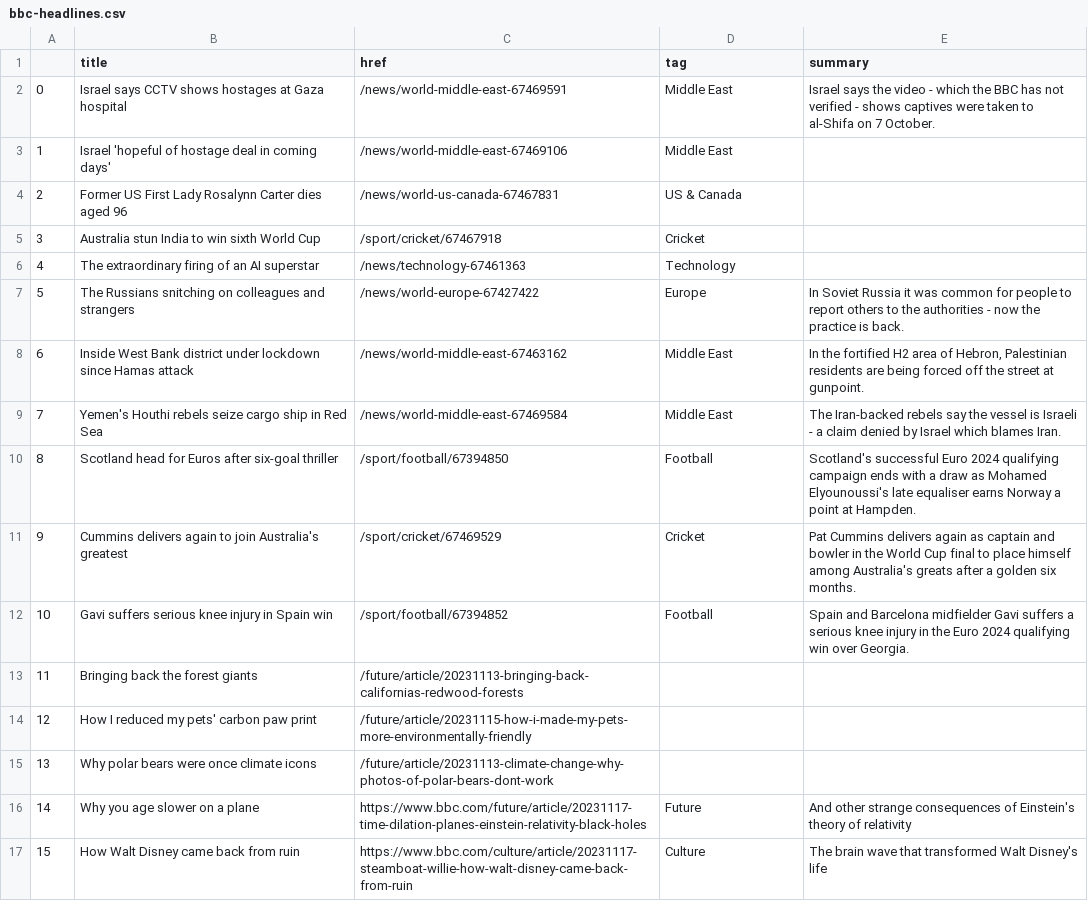
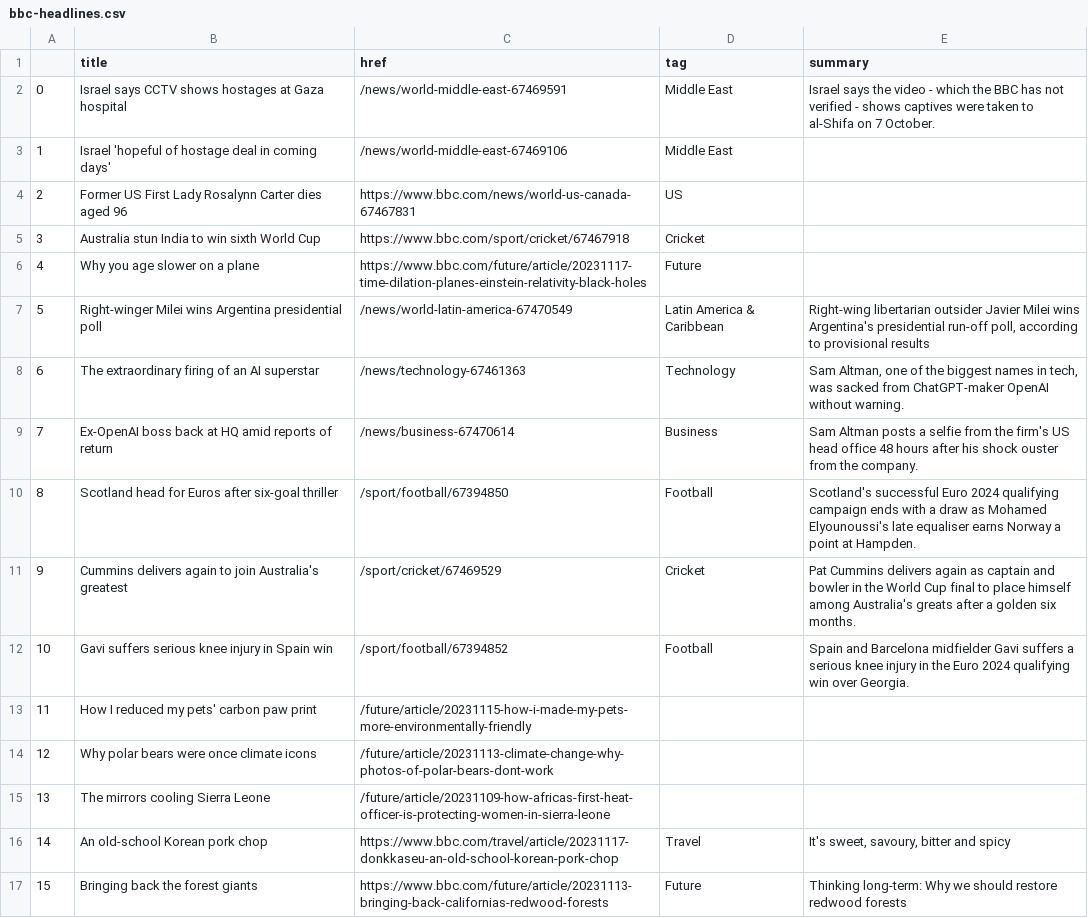
Before and after one commit to jsoma/automatic-scraper, a CSV file: bbc-headlines.csv, drawn as a sheet; only a part is shown; the diff covers the shown part only.

```diff
--- a/bbc-headlines.csv
+++ b/bbc-headlines.csv
@@ -3,8 +3,8 @@
 1,Israel 'hopeful of hostage deal in coming days',/news/world-middle-east-67469106,Middle East,
-2,Former US First Lady Rosalynn Carter dies aged 96,/news/world-us-canada-67467831,US & Canada,
-3,Australia stun India to win sixth World Cup,/sport/cricket/67467918,Cricket,
-4,The extraordinary firing of an AI superstar,/news/technology-67461363,Technology,
-5,The Russians snitching on colleagues and strangers,/news/world-europe-67427422,Europe,In Soviet Russia it was common for people to report others to the authorities - now the practice is back.
-6,Inside West Bank district under lockdown since Hamas attack,/news/world-middle-east-67463162,Middle East,"In the fortified H2 area of Hebron, Palestinian residents are being forced off the street at gunpoint."
-7,Yemen's Houthi rebels seize cargo ship in Red Sea,/news/world-middle-east-67469584,Middle East,The Iran-backed rebels say the vessel is Israeli - a claim denied by Israel which blames Iran.
+2,Former US First Lady Rosalynn Carter dies aged 96,https://www.bbc.com/news/world-us-canada-67467831,US,
+3,Australia stun India to win sixth World Cup,https://www.bbc.com/sport/cricket/67467918,Cricket,
+4,Why you age slower on a plane,https://www.bbc.com/future/article/20231117-time-dilation-planes-einstein-relativity-black-holes,Future,
+5,Right-winger Milei wins Argentina presidential poll,/news/world-latin-america-67470549,Latin America & Caribbean,"Right-wing libertarian outsider Javier Milei wins Argentina's presidential run-off poll, according to provisional results"
+6,The extraordinary firing of an AI superstar,/news/technology-67461363,Technology,"Sam Altman, one of the biggest names in tech, was sacked from ChatGPT-maker OpenAI without warning."
+7,Ex-OpenAI boss back at HQ amid reports of return,/news/business-67470614,Business,Sam Altman posts a selfie from the firm's US head office 48 hours after his shock ouster from the company.
 8,Scotland head for Euros after six-goal thriller,/sport/football/67394850,Football,Scotland's successful Euro 2024 qualifying campaign ends with a draw as Mohamed Elyounoussi's late equaliser earns Norway a point at Hampden.
@@ -12,6 +12,6 @@
 10,Gavi suffers serious knee injury in Spain win,/sport/football/67394852,Football,Spain and Barcelona midfielder Gavi suffers a serious knee injury in the Euro 2024 qualifying win over Georgia.
-11,Bringing back the forest giants,/future/article/20231113-bringing-back-californias-redwood-forests,,
-12,How I reduced my pets' carbon paw print,/future/article/20231115-how-i-made-my-pets-more-environmentally-friendly,,
-13,Why polar bears were once climate icons,/future/article/20231113-climate-change-why-photos-of-polar-bears-dont-work,,
-14,Why you age slower on a plane,https://www.bbc.com/future/article/20231117-time-dilation-planes-einstein-relativity-black-holes,Future,And other strange consequences of Einstein's theory of relativity
-15,How Walt Disney came back from ruin,https://www.bbc.com/culture/article/20231117-steamboat-willie-how-walt-disney-came-back-from-ruin,Culture,The brain wave that transformed Walt Disney's life
+11,How I reduced my pets' carbon paw print,/future/article/20231115-how-i-made-my-pets-more-environmentally-friendly,,
+12,Why polar bears were once climate icons,/future/article/20231113-climate-change-why-photos-of-polar-bears-dont-work,,
+13,The mirrors cooling Sierra Leone,/future/article/20231109-how-africas-first-heat-officer-is-protecting-women-in-sierra-leone,,
+14,An old-school Korean pork chop,https://www.bbc.com/travel/article/20231117-donkkaseu-an-old-school-korean-pork-chop,Travel,"It's sweet, savoury, bitter and spicy"
+15,Bringing back the forest giants,https://www.bbc.com/future/article/20231113-bringing-back-californias-redwood-forests,Future,Thinking long-term: Why we should restore redwood forests
```
Also changed, not shown: 6 edited cells elsewhere in this file.
